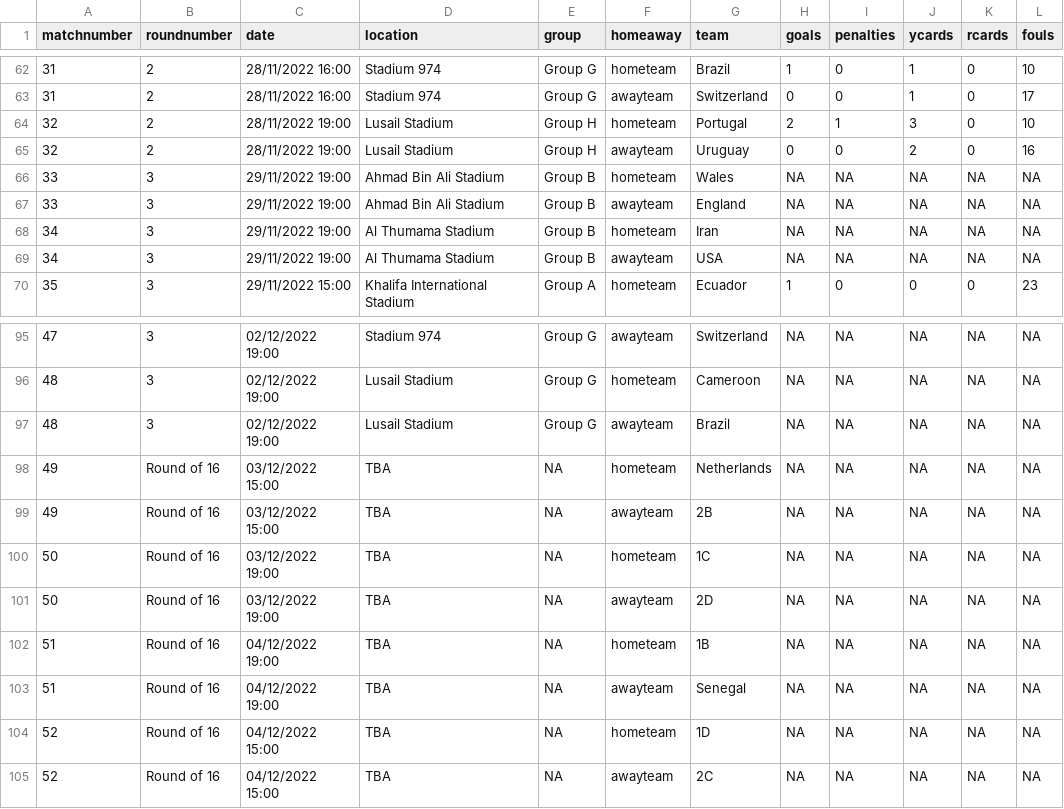
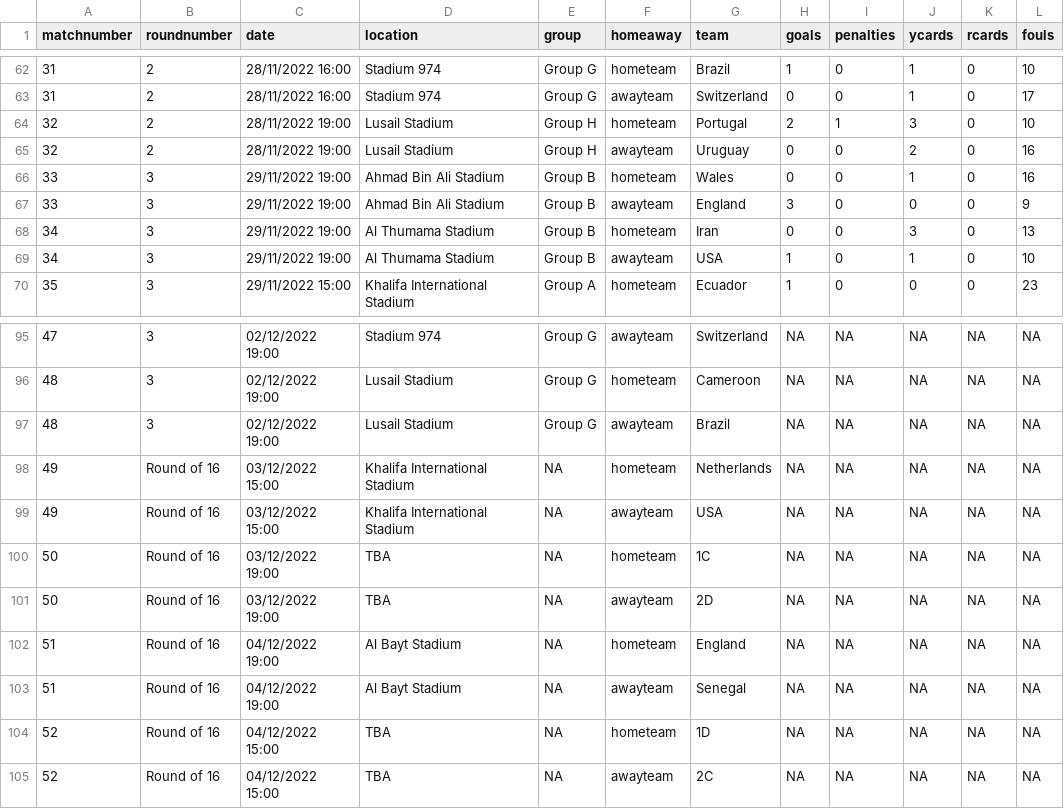
Before and after one commit to lee269/WC2022, a CSV file: data/matchdata.csv, drawn as a sheet; only a part is shown, gaps mark what is left out.

Commit message:
group B complete

```diff
--- a/data/matchdata.csv
+++ b/data/matchdata.csv
@@ -65,6 +65,6 @@ matchnumber,roundnumber,date,location,group,homeaway,team,goals,penalties,ycards
 32,2,28/11/2022 19:00,Lusail Stadium,Group H,awayteam,Uruguay,0,0,2,0,16
-33,3,29/11/2022 19:00,Ahmad Bin Ali Stadium,Group B,hometeam,Wales,NA,NA,NA,NA,NA
-33,3,29/11/2022 19:00,Ahmad Bin Ali Stadium,Group B,awayteam,England,NA,NA,NA,NA,NA
-34,3,29/11/2022 19:00,Al Thumama Stadium,Group B,hometeam,Iran,NA,NA,NA,NA,NA
-34,3,29/11/2022 19:00,Al Thumama Stadium,Group B,awayteam,USA,NA,NA,NA,NA,NA
+33,3,29/11/2022 19:00,Ahmad Bin Ali Stadium,Group B,hometeam,Wales,0,0,1,0,16
+33,3,29/11/2022 19:00,Ahmad Bin Ali Stadium,Group B,awayteam,England,3,0,0,0,9
+34,3,29/11/2022 19:00,Al Thumama Stadium,Group B,hometeam,Iran,0,0,3,0,13
+34,3,29/11/2022 19:00,Al Thumama Stadium,Group B,awayteam,USA,1,0,1,0,10
 35,3,29/11/2022 15:00,Khalifa International Stadium,Group A,hometeam,Ecuador,1,0,0,0,23
@@ -97,8 +97,8 @@ matchnumber,roundnumber,date,location,group,homeaway,team,goals,penalties,ycards
 48,3,02/12/2022 19:00,Lusail Stadium,Group G,awayteam,Brazil,NA,NA,NA,NA,NA
-49,Round of 16,03/12/2022 15:00,TBA,NA,hometeam,Netherlands,NA,NA,NA,NA,NA
-49,Round of 16,03/12/2022 15:00,TBA,NA,awayteam,2B,NA,NA,NA,NA,NA
+49,Round of 16,03/12/2022 15:00,Khalifa International Stadium,NA,hometeam,Netherlands,NA,NA,NA,NA,NA
+49,Round of 16,03/12/2022 15:00,Khalifa International Stadium,NA,awayteam,USA,NA,NA,NA,NA,NA
 50,Round of 16,03/12/2022 19:00,TBA,NA,hometeam,1C,NA,NA,NA,NA,NA
 50,Round of 16,03/12/2022 19:00,TBA,NA,awayteam,2D,NA,NA,NA,NA,NA
-51,Round of 16,04/12/2022 19:00,TBA,NA,hometeam,1B,NA,NA,NA,NA,NA
-51,Round of 16,04/12/2022 19:00,TBA,NA,awayteam,Senegal,NA,NA,NA,NA,NA
+51,Round of 16,04/12/2022 19:00,Al Bayt Stadium,NA,hometeam,England,NA,NA,NA,NA,NA
+51,Round of 16,04/12/2022 19:00,Al Bayt Stadium,NA,awayteam,Senegal,NA,NA,NA,NA,NA
 52,Round of 16,04/12/2022 15:00,TBA,NA,hometeam,1D,NA,NA,NA,NA,NA
```
